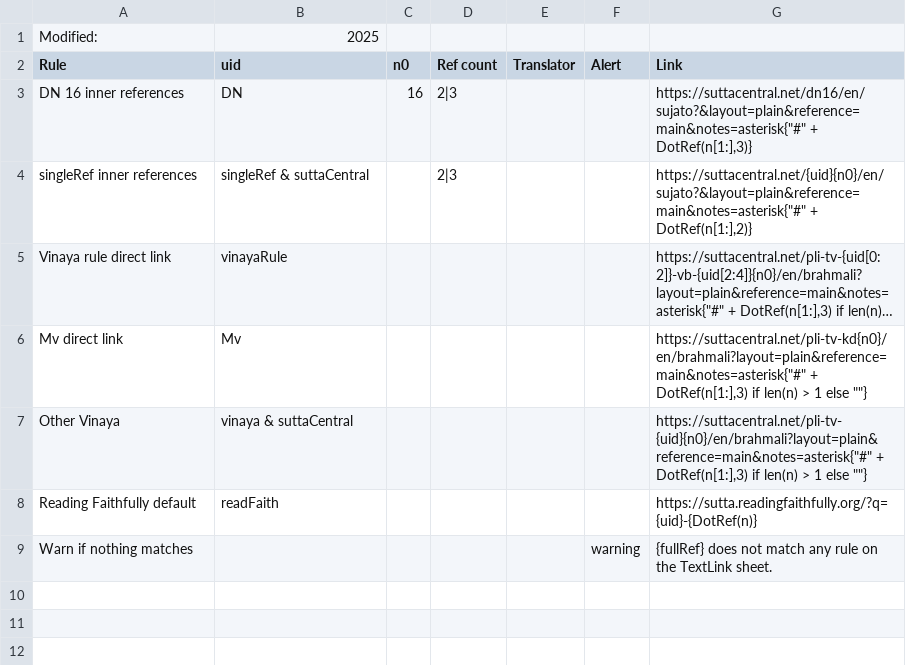
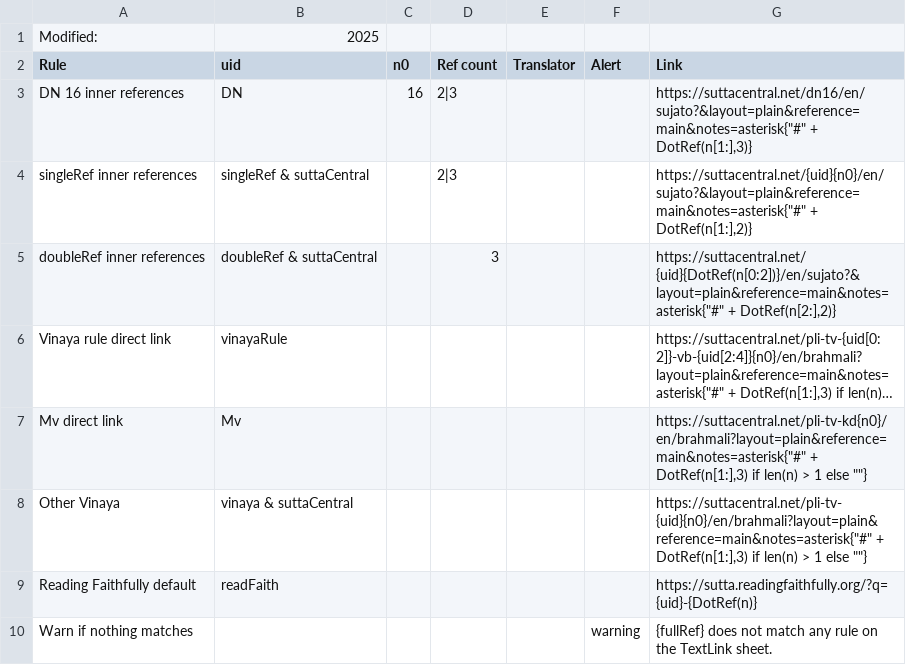
Before and after one commit to Kaccana-Bhikkhu/qs-archive, a CSV file: csv/TextLink.csv, drawn as a sheet; long unchanged cells end in …; the diff names each change by its address in the sheet, - before the commit and + after, or states it on an @@ line.

Commit message:
Handle eval errors in TextRuleMatchers(); inner references to AN and SN, e.g. AN 6.63.33

```diff
--- a/csv/TextLink.csv
+++ b/csv/TextLink.csv
+row 5: doubleRef inner references | doubleRef & suttaCentral |  | 3 |  |  | https://suttacentral.net/{uid}{DotRef(n[0:2])}/en/sujato?&layout=plain&reference=main&notes=asterisk{"#" + DotRef(n[2:],2)}
```
Also changed, not shown: csv/Summary.csv, 5 other files.
